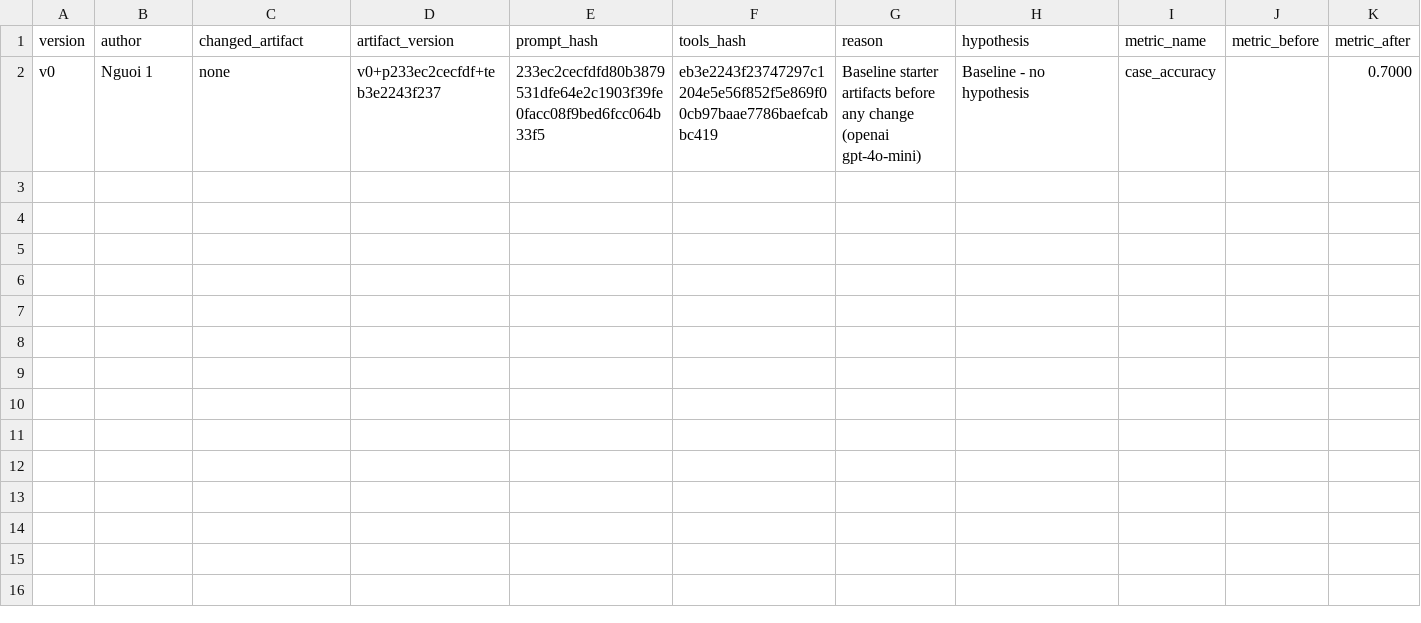
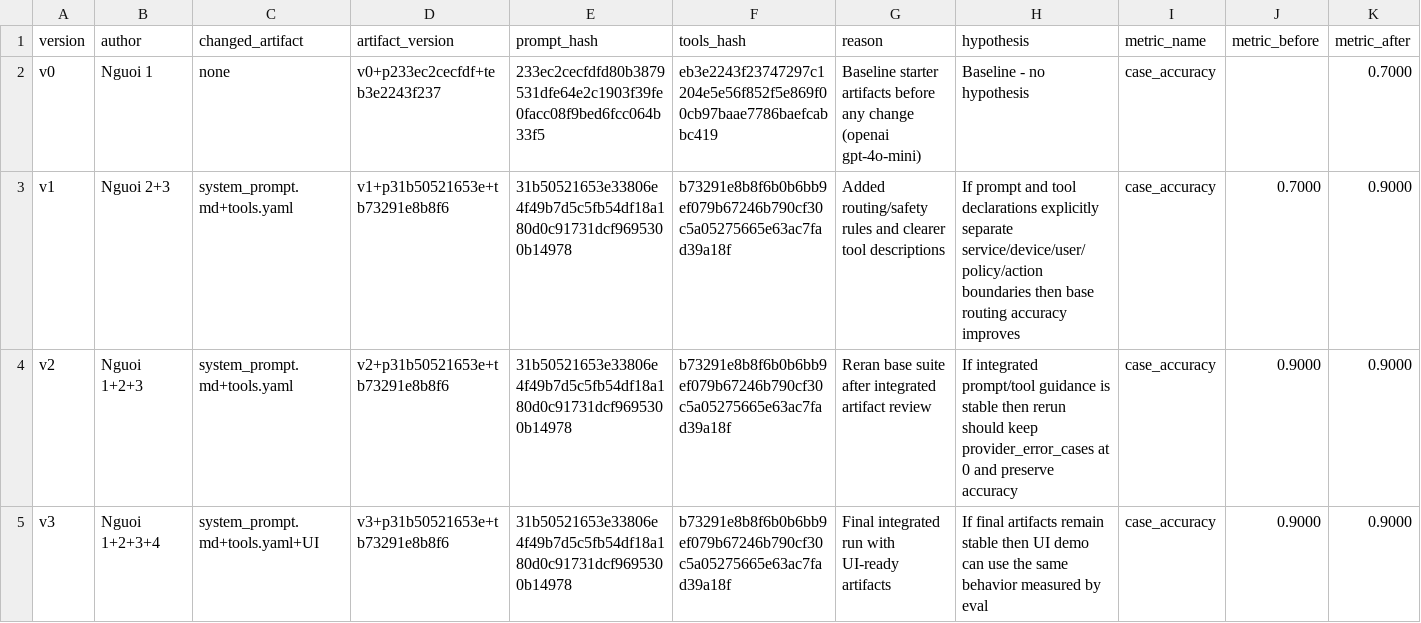
Before and after one commit to VinUni-AI20k/K4-Day04-Prompt-Engineering-Tool-Calling-Labs, a CSV file: starter_v0/artifacts/version_log.csv, drawn as a sheet; only a part is shown; rows hold the shown columns only; the diff names each change by its address in the sheet, - before the commit and + after, or states it on an @@ line.

Commit message:
Add UI demo report, update evaluation cases, and summarize group evaluation results

```diff
--- a/starter_v0/artifacts/version_log.csv
+++ b/starter_v0/artifacts/version_log.csv
+row 3: v1 | Nguoi 2+3 | system_prompt.md+tools.yaml | v1+p31b50521653e+tb73291e8b8f6 | 31b50521653e33806e4f49b7d5c5fb54df18a180d0c91731dcf9695300b14978 | b73291e8b8f6b0b6bb9ef079b67246b790cf30c5a05275665e63ac7fad39a18f | Added routing/safety rules and clearer tool descriptions | If prompt and tool declarations explicitly separate service/device/user/policy/action boundaries then base routing accuracy improves | case_accuracy | 0.7000 | 0.9000
+row 4: v2 | Nguoi 1+2+3 | system_prompt.md+tools.yaml | v2+p31b50521653e+tb73291e8b8f6 | 31b50521653e33806e4f49b7d5c5fb54df18a180d0c91731dcf9695300b14978 | b73291e8b8f6b0b6bb9ef079b67246b790cf30c5a05275665e63ac7fad39a18f | Reran base suite after integrated artifact review | If integrated prompt/tool guidance is stable then rerun should keep provider_error_cases at 0 and preserve accuracy | case_accuracy | 0.9000 | 0.9000
+row 5: v3 | Nguoi 1+2+3+4 | system_prompt.md+tools.yaml+UI | v3+p31b50521653e+tb73291e8b8f6 | 31b50521653e33806e4f49b7d5c5fb54df18a180d0c91731dcf9695300b14978 | b73291e8b8f6b0b6bb9ef079b67246b790cf30c5a05275665e63ac7fad39a18f | Final integrated run with UI-ready artifacts | If final artifacts remain stable then UI demo can use the same behavior measured by eval | case_accuracy | 0.9000 | 0.9000
```
Also changed, not shown: 3 other files.
